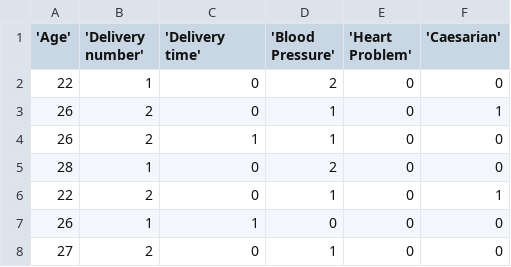
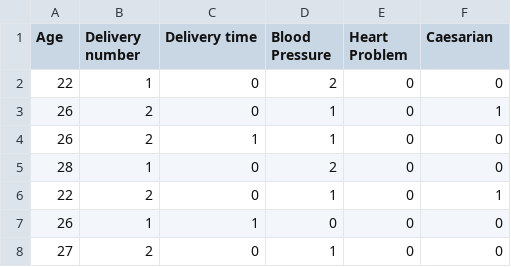
Before and after one commit to matuszewski/python-classifiers, a CSV file: datasets/caesarian-sections.csv (was caesarian-sections-dataset.csv), drawn as a sheet; only a part is shown.

Commit message:
Update and rename caesarian-sections-dataset.csv to datasets/caesarian-sections.csv

```diff
--- a/caesarian-sections-dataset.csv
+++ b/datasets/caesarian-sections.csv
@@ -1,2 +1,2 @@
-'Age','Delivery number', 'Delivery time', 'Blood Pressure', 'Heart Problem', 'Caesarian'
+Age, Delivery number, Delivery time, Blood Pressure, Heart Problem, Caesarian
 22,1,0,2,0,0
```
